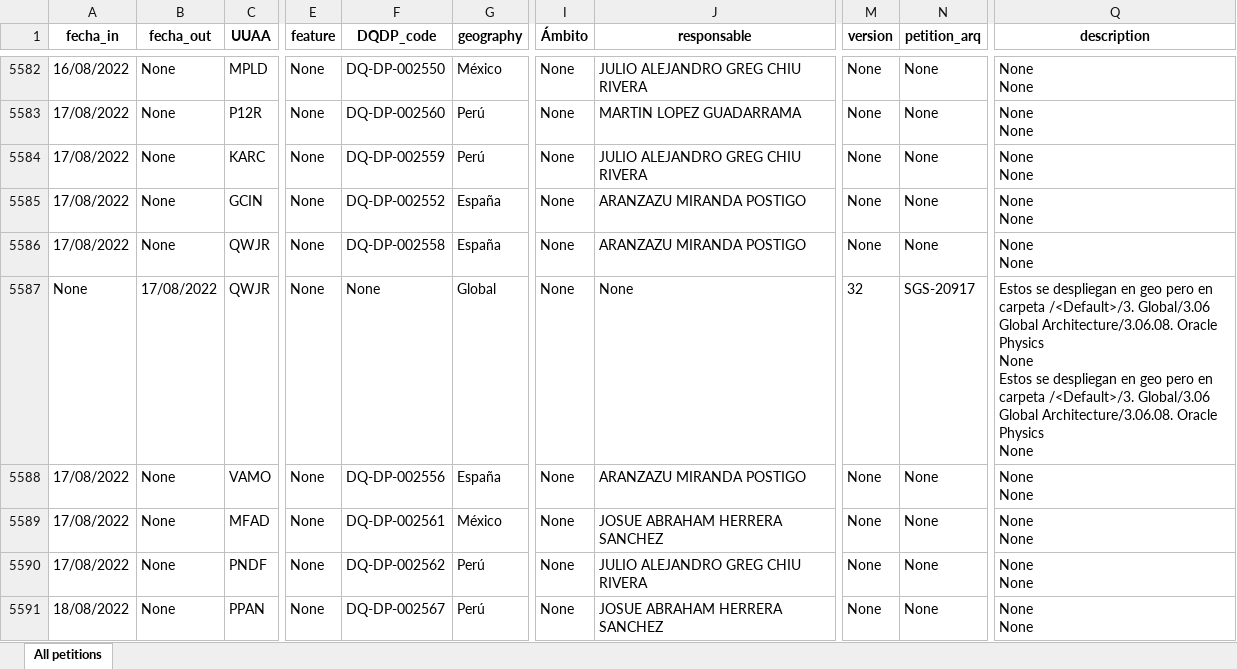
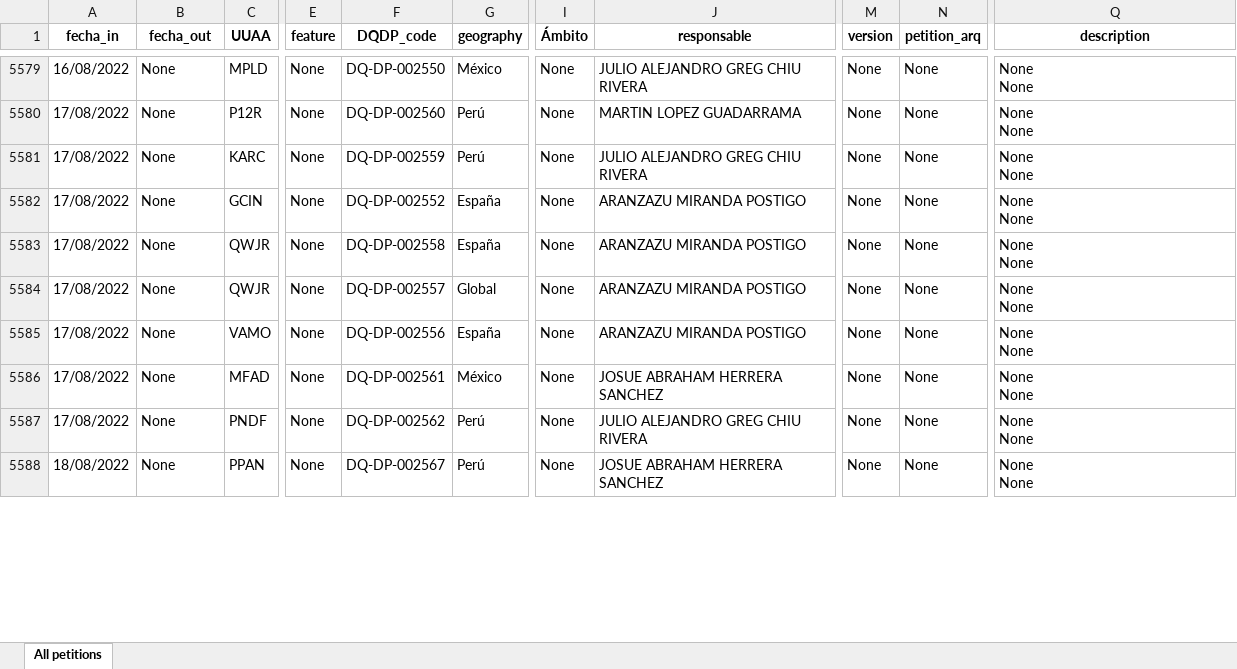
Before and after one commit to matublaq/BBVA, an Excel workbook: petitions.xlsx, sheet All petitions, drawn as a sheet; only a part is shown, gaps mark what is left out; values as stored, in another font and other column widths than the file's, no borders; addresses are those after the commit; ↵ is a line break in a cell; the diff covers the shown part only; the diff names each change by its address in the sheet, - before the commit and + after, or states it on an @@ line.

Commit message:
None

```diff
--- a/petitions.xlsx (sheet All petitions)
+++ b/petitions.xlsx (sheet All petitions)
-A5584 (fecha_in): None
+A5584 (fecha_in): 17/08/2022
-B5584 (fecha_out): 17/08/2022
+B5584 (fecha_out): None
-F5584 (DQDP_code): None
+F5584 (DQDP_code): DQ-DP-002557
-J5584 (responsable): None
+J5584 (responsable): ARANZAZU MIRANDA POSTIGO
-M5584 (version): 32
+M5584 (version): None
-N5584 (petition_arq): SGS-20917
+N5584 (petition_arq): None
-Q5584 (description): Estos se despliegan en geo pero en carpeta /<Default>/3. Global/3.06 Global Architecture/3.06.08. Oracle Physics ↵ None ↵ Estos se despliegan en geo pero en carpeta /<Default>/3. Global/3.06 Global Architecture/3.06.08. Oracle Physics ↵ None
+Q5584 (description): None ↵ None
```
Also changed, not shown: 3 added rows, 3 removed rows and 288 edited cells elsewhere in this sheet, 1 other file.
